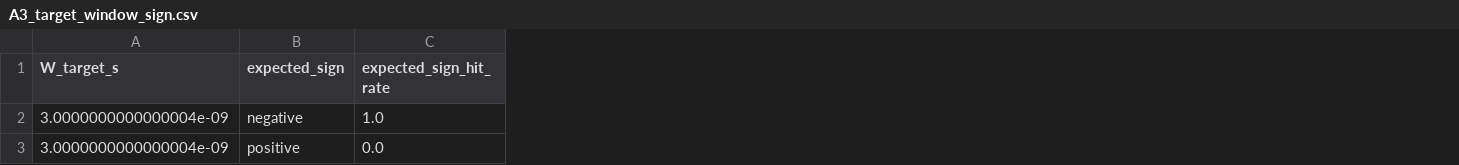
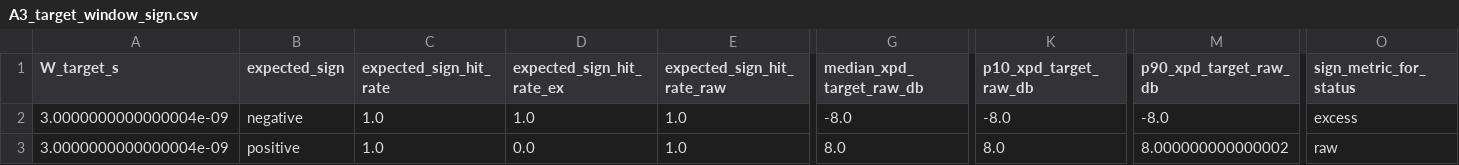
Before and after one commit to myoungsunk/codex_modelling, a CSV file: analysis_report/out/diag_20260303_step1/tables/A3_target_window_sign.csv, drawn as a sheet; only a part is shown, gaps mark what is left out; the diff covers the shown part only; the diff names each change by its address in the sheet, - before the commit and + after, or states it on an @@ line.

Commit message:
Add A3 raw target-window sign metric and dual raw/ex exports

```diff
--- a/analysis_report/out/diag_20260303_step1/tables/A3_target_window_sign.csv
+++ b/analysis_report/out/diag_20260303_step1/tables/A3_target_window_sign.csv
+column D (expected_sign_hit_rate_ex), rows 2-3: 1.0 | 0.0
+column E (expected_sign_hit_rate_raw), rows 2-3: 1.0 | 1.0
+column G (median_xpd_target_raw_db), rows 2-3: -8.0 | 8.0
+column K (p10_xpd_target_raw_db), rows 2-3: -8.0 | 8.0
+column M (p90_xpd_target_raw_db), rows 2-3: -8.0 | 8.000000000000002
+column O (sign_metric_for_status), rows 2-3: excess | raw
-C3 (expected_sign_hit_rate): 0.0
+C3 (expected_sign_hit_rate): 1.0
```
Also changed, not shown: 1 edited cell elsewhere in this file, analysis_report/out/diag_20260303_step1/tables/plot_data/G2-3__data.csv, analysis_report/out/diag_20260303_step1/tables/proposition_plot_mapping_detailed.csv, 6 other files.
